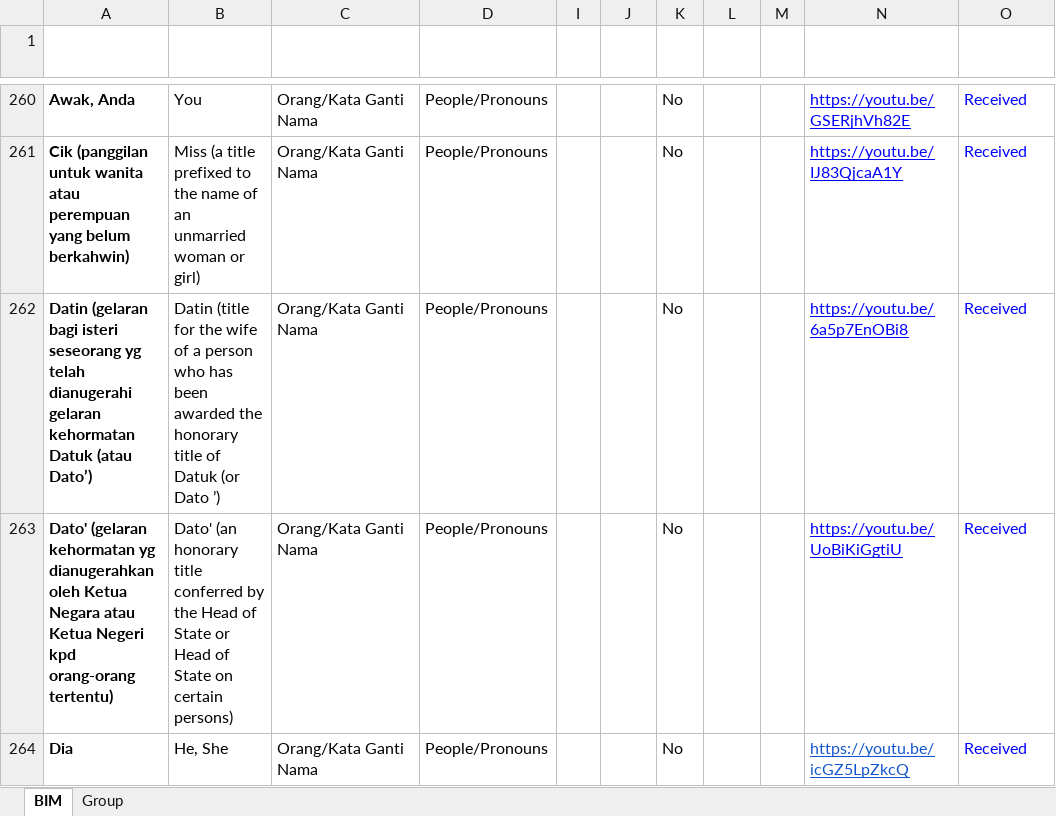
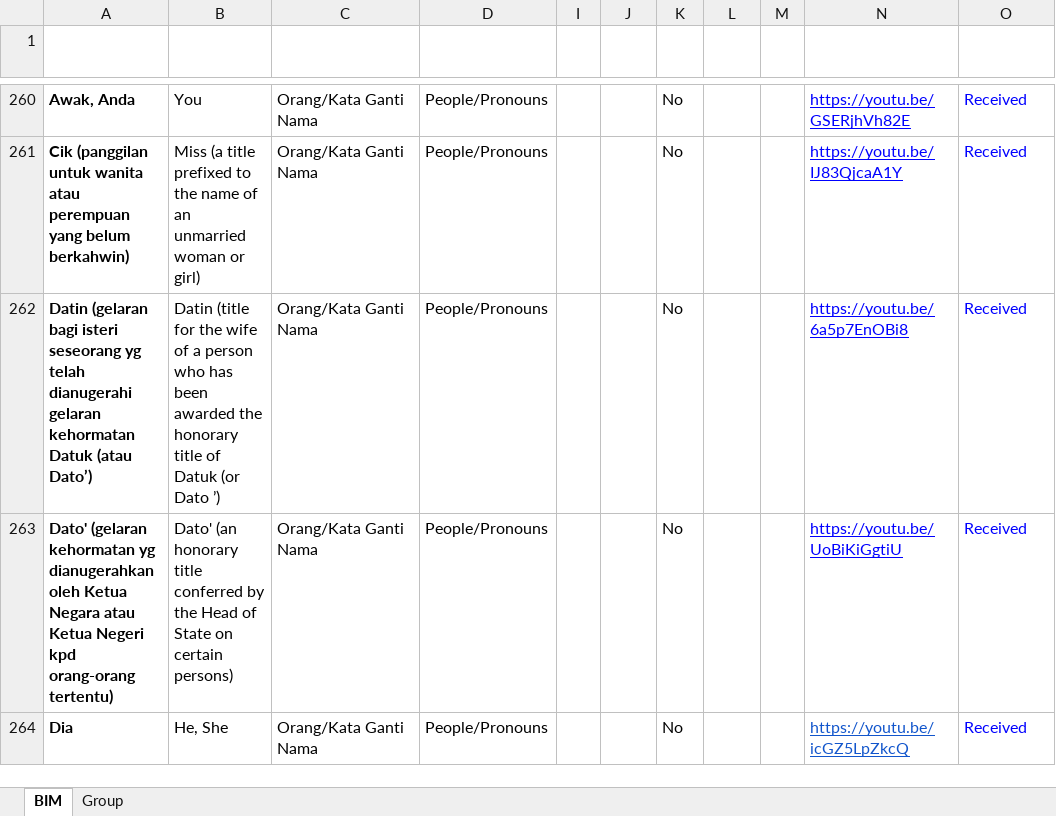
Before and after one commit to malaysiafederationofthedeaf/ggb-mfd-project, an Excel workbook: public/assets/BIM.xlsx, sheet BIM, drawn as a sheet; only a part is shown, gaps mark what is left out; values as stored, in another font and other column widths than the file's, no borders; charts and pictures and conditional formats and table styles not drawn; the diff covers the shown part only; the diff names each change by its address in the sheet, - before the commit and + after, or states it on an @@ line.

```diff
--- a/public/assets/BIM.xlsx (sheet BIM)
+++ b/public/assets/BIM.xlsx (sheet BIM)
-B263 (Word): …of State or Head of State on certain…
+B263 (Word): …of State on certain…
```
Also changed, not shown: 6 edited cells and cell formats elsewhere in this sheet.
